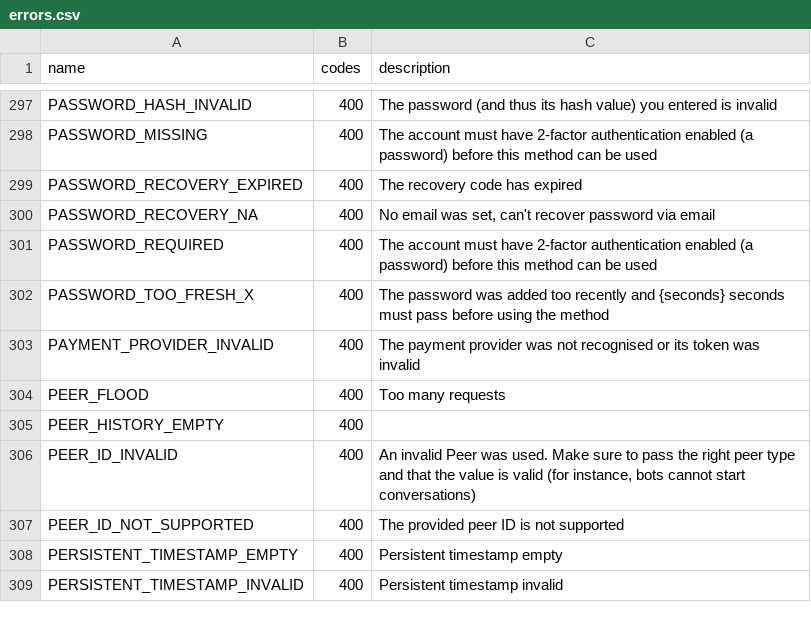
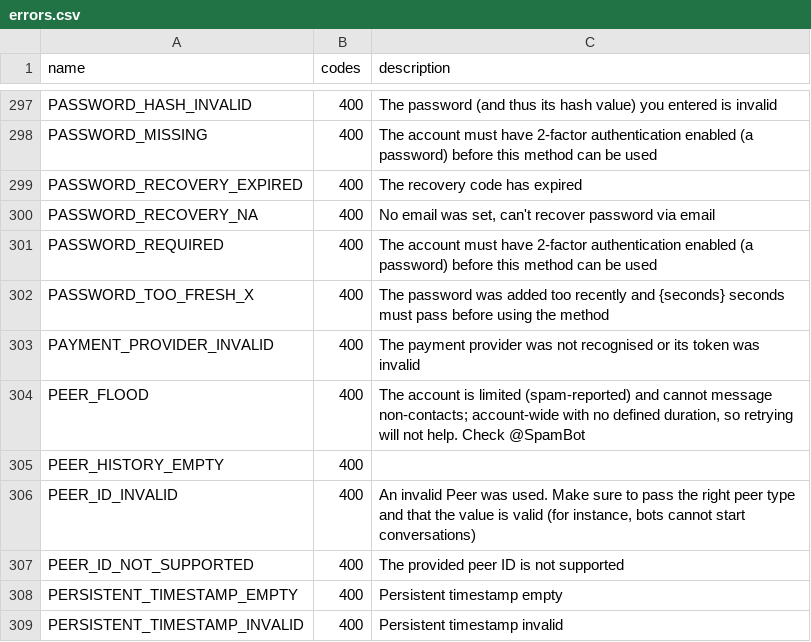
Before and after one commit to amirwolf512k/telethon, a CSV file: telethon_generator/data/errors.csv, drawn as a sheet; only a part is shown, gaps mark what is left out.

Commit message:
Clarify PEER_FLOOD error description (not a rate limit) (#60)
Closes #59.

```diff
--- a/telethon_generator/data/errors.csv
+++ b/telethon_generator/data/errors.csv
@@ -303,3 +303,3 @@ PASSWORD_TOO_FRESH_X,400,The password was added too recently and {seconds} secon
 PAYMENT_PROVIDER_INVALID,400,The payment provider was not recognised or its token was invalid
-PEER_FLOOD,400,Too many requests
+PEER_FLOOD,400,"The account is limited (spam-reported) and cannot message non-contacts; account-wide with no defined duration, so retrying will not help. Check @SpamBot"
 PEER_HISTORY_EMPTY,400,
```
